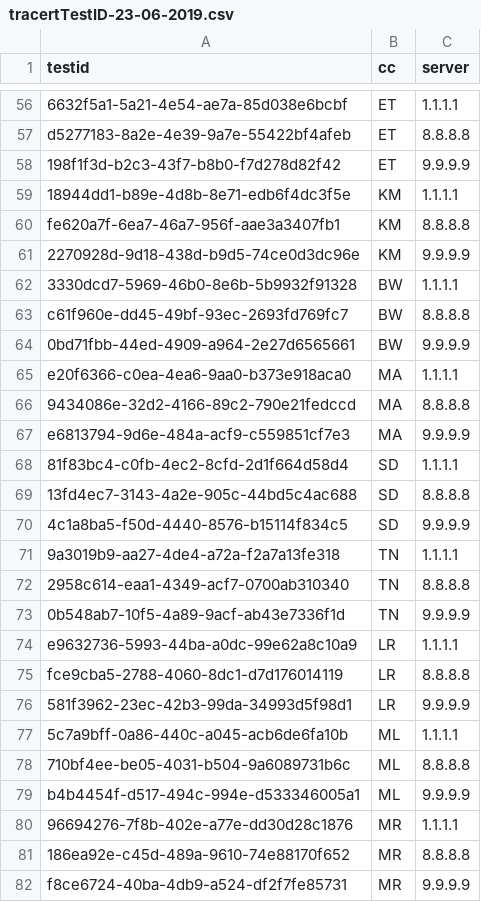
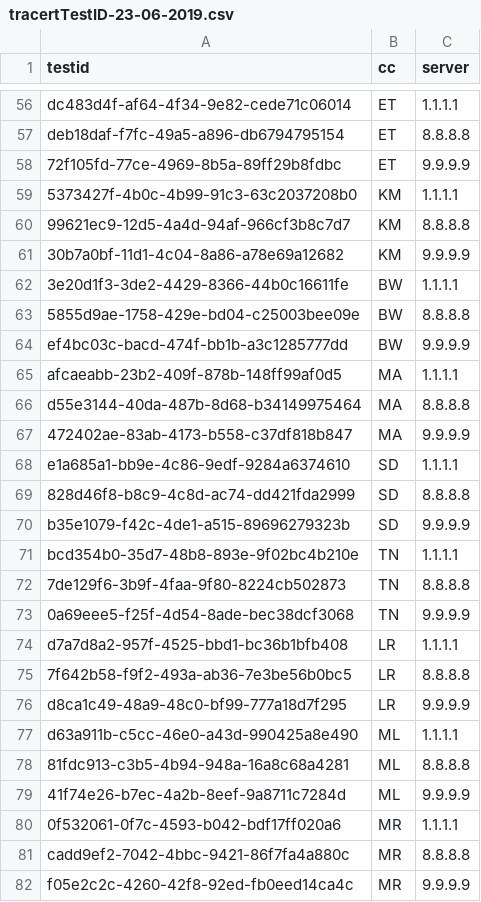
Before and after one commit to AFRINIC-Labs/dns-measurements, a CSV file: data/tracertTestID-23-06-2019.csv, drawn as a sheet; only a part is shown, gaps mark what is left out; the diff covers the shown part only; the diff names each change by its address in the sheet, - before the commit and + after, or states it on an @@ line.

```diff
--- a/data/tracertTestID-23-06-2019.csv
+++ b/data/tracertTestID-23-06-2019.csv
-A56 (testid): 6632f5a1-5a21-4e54-ae7a-85d038e6bcbf
+A56 (testid): dc483d4f-af64-4f34-9e82-cede71c06014
-A57 (testid): d5277183-8a2e-4e39-9a7e-55422bf4afeb
+A57 (testid): deb18daf-f7fc-49a5-a896-db6794795154
-A58 (testid): 198f1f3d-b2c3-43f7-b8b0-f7d278d82f42
+A58 (testid): 72f105fd-77ce-4969-8b5a-89ff29b8fdbc
-A59 (testid): 18944dd1-b89e-4d8b-8e71-edb6f4dc3f5e
+A59 (testid): 5373427f-4b0c-4b99-91c3-63c2037208b0
-A60 (testid): fe620a7f-6ea7-46a7-956f-aae3a3407fb1
+A60 (testid): 99621ec9-12d5-4a4d-94af-966cf3b8c7d7
-A61 (testid): 2270928d-9d18-438d-b9d5-74ce0d3dc96e
+A61 (testid): 30b7a0bf-11d1-4c04-8a86-a78e69a12682
-A62 (testid): 3330dcd7-5969-46b0-8e6b-5b9932f91328
+A62 (testid): 3e20d1f3-3de2-4429-8366-44b0c16611fe
-A63 (testid): c61f960e-dd45-49bf-93ec-2693fd769fc7
+A63 (testid): 5855d9ae-1758-429e-bd04-c25003bee09e
-A64 (testid): 0bd71fbb-44ed-4909-a964-2e27d6565661
+A64 (testid): ef4bc03c-bacd-474f-bb1b-a3c1285777dd
-A65 (testid): e20f6366-c0ea-4ea6-9aa0-b373e918aca0
+A65 (testid): afcaeabb-23b2-409f-878b-148ff99af0d5
-A66 (testid): 9434086e-32d2-4166-89c2-790e21fedccd
+A66 (testid): d55e3144-40da-487b-8d68-b34149975464
-A67 (testid): e6813794-9d6e-484a-acf9-c559851cf7e3
+A67 (testid): 472402ae-83ab-4173-b558-c37df818b847
-A68 (testid): 81f83bc4-c0fb-4ec2-8cfd-2d1f664d58d4
+A68 (testid): e1a685a1-bb9e-4c86-9edf-9284a6374610
-A69 (testid): 13fd4ec7-3143-4a2e-905c-44bd5c4ac688
+A69 (testid): 828d46f8-b8c9-4c8d-ac74-dd421fda2999
-A70 (testid): 4c1a8ba5-f50d-4440-8576-b15114f834c5
+A70 (testid): b35e1079-f42c-4de1-a515-89696279323b
-A71 (testid): 9a3019b9-aa27-4de4-a72a-f2a7a13fe318
+A71 (testid): bcd354b0-35d7-48b8-893e-9f02bc4b210e
-A72 (testid): 2958c614-eaa1-4349-acf7-0700ab310340
+A72 (testid): 7de129f6-3b9f-4faa-9f80-8224cb502873
-A73 (testid): 0b548ab7-10f5-4a89-9acf-ab43e7336f1d
+A73 (testid): 0a69eee5-f25f-4d54-8ade-bec38dcf3068
-A74 (testid): e9632736-5993-44ba-a0dc-99e62a8c10a9
+A74 (testid): d7a7d8a2-957f-4525-bbd1-bc36b1bfb408
-A75 (testid): fce9cba5-2788-4060-8dc1-d7d176014119
+A75 (testid): 7f642b58-f9f2-493a-ab36-7e3be56b0bc5
-A76 (testid): 581f3962-23ec-42b3-99da-34993d5f98d1
+A76 (testid): d8ca1c49-48a9-48c0-bf99-777a18d7f295
-A77 (testid): 5c7a9bff-0a86-440c-a045-acb6de6fa10b
+A77 (testid): d63a911b-c5cc-46e0-a43d-990425a8e490
-A78 (testid): 710bf4ee-be05-4031-b504-9a6089731b6c
+A78 (testid): 81fdc913-c3b5-4b94-948a-16a8c68a4281
-A79 (testid): b4b4454f-d517-494c-994e-d533346005a1
+A79 (testid): 41f74e26-b7ec-4a2b-8eef-9a8711c7284d
-A80 (testid): 96694276-7f8b-402e-a77e-dd30d28c1876
+A80 (testid): 0f532061-0f7c-4593-b042-bdf17ff020a6
-A81 (testid): 186ea92e-c45d-489a-9610-74e88170f652
+A81 (testid): cadd9ef2-7042-4bbc-9421-86f7fa4a880c
-A82 (testid): f8ce6724-40ba-4db9-a524-df2f7fe85731
+A82 (testid): f05e2c2c-4260-42f8-92ed-fb0eed14ca4c
```
Also changed, not shown: 144 edited cells elsewhere in this file, data/digTestID-23-06-2019.csv, data/digtests-23-06-2019.csv, 19 other files.
